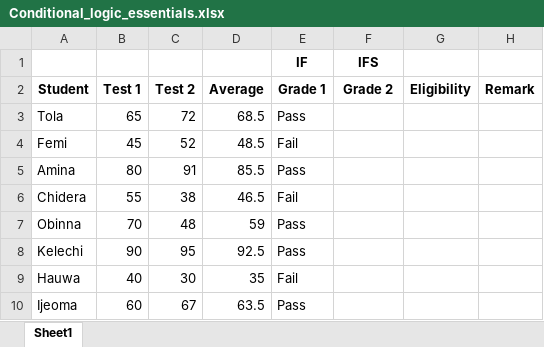
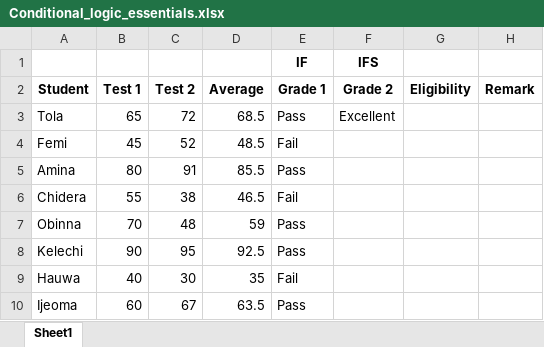
Before and after one commit to HerryTech/Excel-from-scratch, an Excel workbook: stage_2/Conditional_Logic_Essentials/Conditional_logic_essentials.xlsx, sheet Sheet1, drawn as a sheet; values as stored, in another font and other column widths than the file's, no borders; the diff names each change by its address in the sheet, - before the commit and + after, or states it on an @@ line.

Commit message:
Update

```diff
--- a/stage_2/Conditional_Logic_Essentials/Conditional_logic_essentials.xlsx (sheet Sheet1)
+++ b/stage_2/Conditional_Logic_Essentials/Conditional_logic_essentials.xlsx (sheet Sheet1)
-F3 (Grade 2): (empty)
+F3 (Grade 2): Excellent
```
